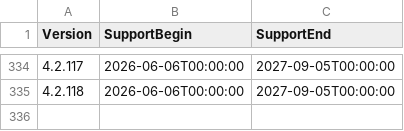
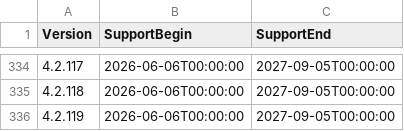
Before and after one commit to anionDevelopment/ScriptCollection, a CSV file: Other/Resources/Support/InformationAboutSupportedVersions.csv, drawn as a sheet; only a part is shown, gaps mark what is left out.

```diff
--- a/Other/Resources/Support/InformationAboutSupportedVersions.csv
+++ b/Other/Resources/Support/InformationAboutSupportedVersions.csv
@@ -335 +335,2 @@ Version;SupportBegin;SupportEnd
 4.2.118;2026-06-06T00:00:00;2027-09-05T00:00:00
+4.2.119;2026-06-06T00:00:00;2027-09-05T00:00:00
```
Also changed, not shown: 4 other files.
